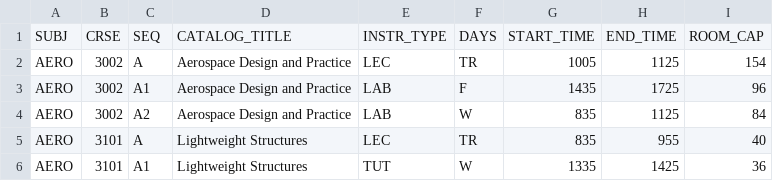
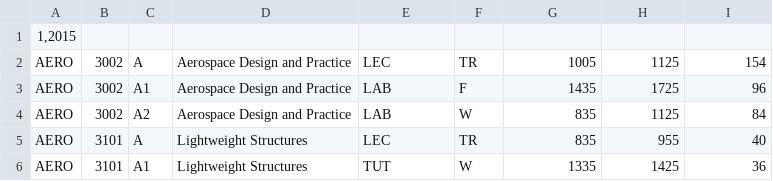
Before and after one commit to mattmaynes2/Coursinator, a CSV file: database/datawinter.csv, drawn as a sheet; only a part is shown.

```diff
--- a/database/datawinter.csv
+++ b/database/datawinter.csv
@@ -1,2 +1,2 @@
-"SUBJ";"CRSE";"SEQ";"CATALOG_TITLE";"INSTR_TYPE";"DAYS";"START_TIME";"END_TIME";"ROOM_CAP"
+1,2015
 "AERO";3002;"A";"Aerospace Design and Practice";"LEC";"TR";1005;1125;154
```
Also changed, not shown: database/course_data.csv, 7 other files.
